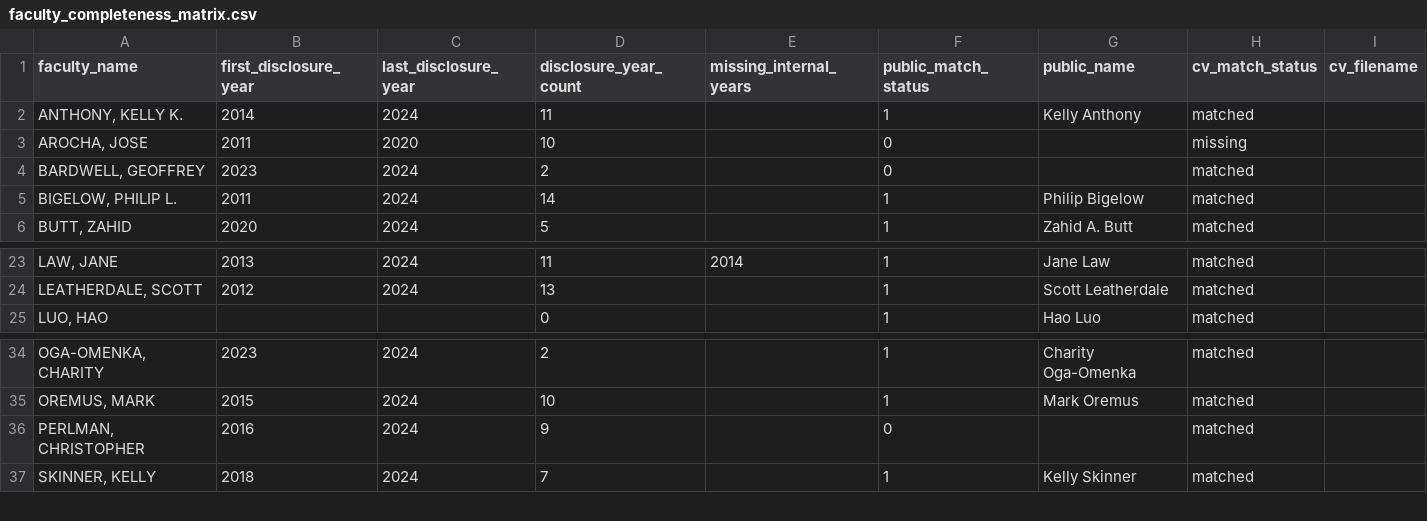
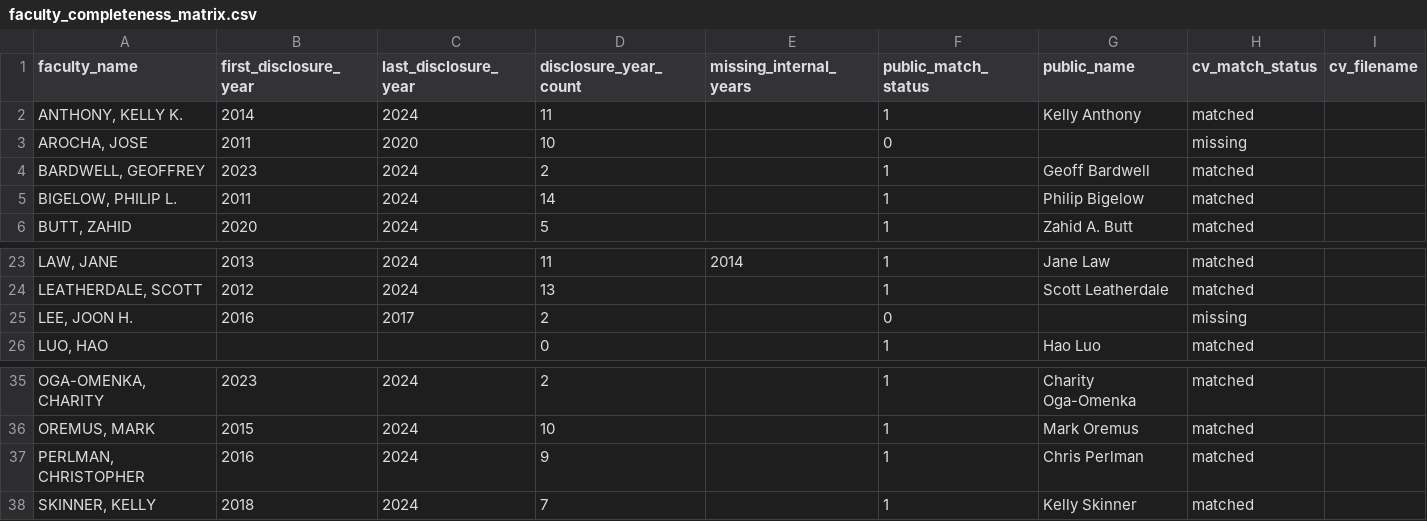
Before and after one commit to JimWallace/SPHS-Salary-Analysis, a CSV file: analysis_output/faculty_completeness_matrix.csv, drawn as a sheet; only a part is shown, gaps mark what is left out.

```diff
--- a/analysis_output/faculty_completeness_matrix.csv
+++ b/analysis_output/faculty_completeness_matrix.csv
@@ -3,3 +3,3 @@ faculty_name,first_disclosure_year,last_disclosure_year,disclosure_year_count,mi
 "AROCHA, JOSE",2011,2020,10,,0,,missing,
-"BARDWELL, GEOFFREY",2023,2024,2,,0,,matched,
+"BARDWELL, GEOFFREY",2023,2024,2,,1,Geoff Bardwell,matched,
 "BIGELOW, PHILIP L.",2011,2024,14,,1,Philip Bigelow,matched,
@@ -24,2 +24,3 @@ faculty_name,first_disclosure_year,last_disclosure_year,disclosure_year_count,mi
 "LEATHERDALE, SCOTT",2012,2024,13,,1,Scott Leatherdale,matched,
+"LEE, JOON H.",2016,2017,2,,0,,missing,
 "LUO, HAO",,,0,,1,Hao Luo,matched,
@@ -35,3 +36,3 @@ faculty_name,first_disclosure_year,last_disclosure_year,disclosure_year_count,mi
 "OREMUS, MARK",2015,2024,10,,1,Mark Oremus,matched,
-"PERLMAN, CHRISTOPHER",2016,2024,9,,0,,matched,
+"PERLMAN, CHRISTOPHER",2016,2024,9,,1,Chris Perlman,matched,
 "SKINNER, KELLY",2018,2024,7,,1,Kelly Skinner,matched,
```
Also changed, not shown: analysis_output/appendix_faculty_exploratory_matrix.csv, analysis_output/entry_cohort_growth_summary.csv, 39 other files.
